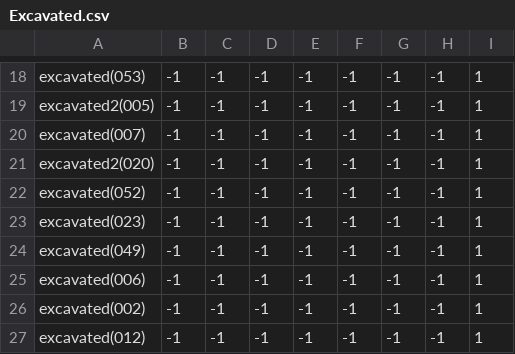
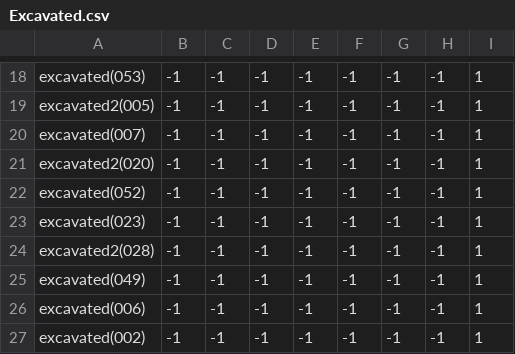
Before and after one commit to theunknowner/NN3-Strip, a CSV file: NN3-Strip/Training/Labels/Excavated.csv, drawn as a sheet; only a part is shown, gaps mark what is left out; the shorter side is filled out with more unchanged rows.

```diff
--- a/NN3-Strip/Training/Labels/Excavated.csv
+++ b/NN3-Strip/Training/Labels/Excavated.csv
@@ -23,2 +23,3 @@ excavated(052),-1,-1,-1,-1,-1,-1,-1,1
 excavated(023),-1,-1,-1,-1,-1,-1,-1,1
+excavated2(028),-1,-1,-1,-1,-1,-1,-1,1
 excavated(049),-1,-1,-1,-1,-1,-1,-1,1
```
Also changed, not shown: 3 other files.
